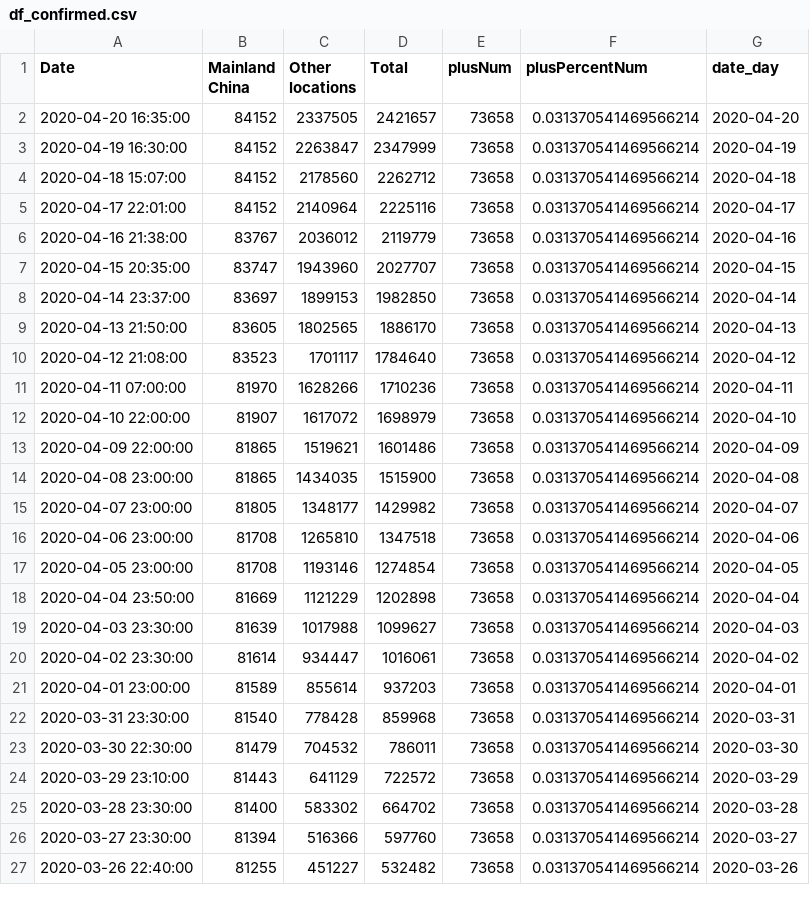
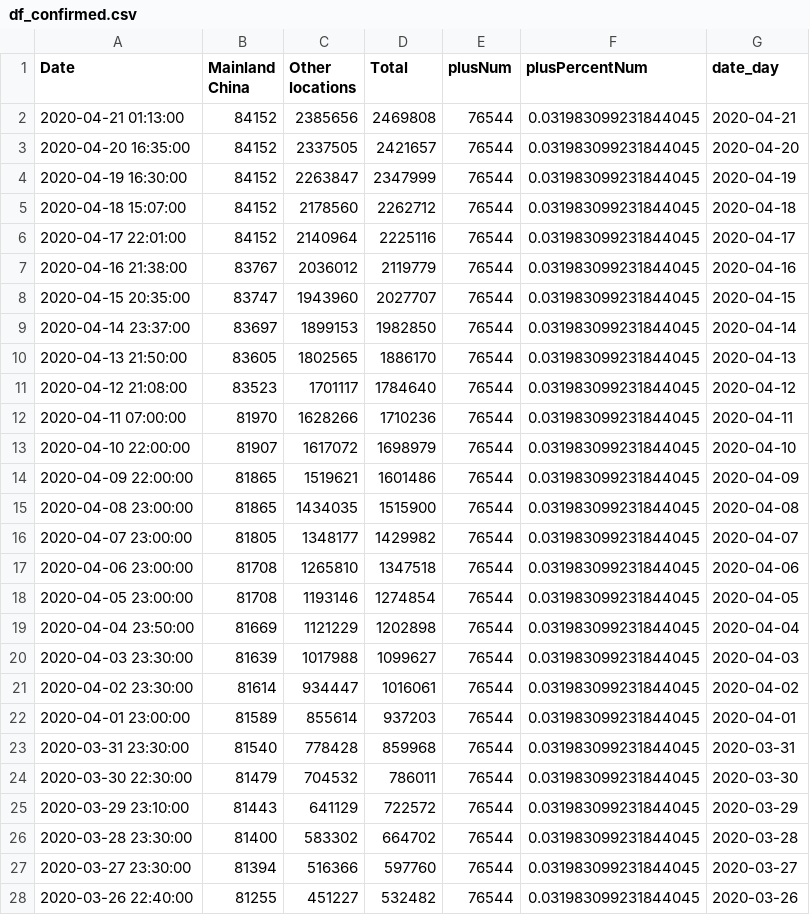
Before and after one commit to ihapoorv/data-updated, a CSV file: df_confirmed.csv, drawn as a sheet; only a part is shown; the diff covers the shown part only.

```diff
--- a/df_confirmed.csv
+++ b/df_confirmed.csv
@@ -1,27 +1,28 @@
 Date,Mainland China,Other locations,Total,plusNum,plusPercentNum,date_day
-2020-04-20 16:35:00,84152,2337505,2421657,73658,0.031370541469566214,2020-04-20
-2020-04-19 16:30:00,84152,2263847,2347999,73658,0.031370541469566214,2020-04-19
-2020-04-18 15:07:00,84152,2178560,2262712,73658,0.031370541469566214,2020-04-18
-2020-04-17 22:01:00,84152,2140964,2225116,73658,0.031370541469566214,2020-04-17
-2020-04-16 21:38:00,83767,2036012,2119779,73658,0.031370541469566214,2020-04-16
-2020-04-15 20:35:00,83747,1943960,2027707,73658,0.031370541469566214,2020-04-15
-2020-04-14 23:37:00,83697,1899153,1982850,73658,0.031370541469566214,2020-04-14
-2020-04-13 21:50:00,83605,1802565,1886170,73658,0.031370541469566214,2020-04-13
-2020-04-12 21:08:00,83523,1701117,1784640,73658,0.031370541469566214,2020-04-12
-2020-04-11 07:00:00,81970,1628266,1710236,73658,0.031370541469566214,2020-04-11
-2020-04-10 22:00:00,81907,1617072,1698979,73658,0.031370541469566214,2020-04-10
-2020-04-09 22:00:00,81865,1519621,1601486,73658,0.031370541469566214,2020-04-09
-2020-04-08 23:00:00,81865,1434035,1515900,73658,0.031370541469566214,2020-04-08
-2020-04-07 23:00:00,81805,1348177,1429982,73658,0.031370541469566214,2020-04-07
-2020-04-06 23:00:00,81708,1265810,1347518,73658,0.031370541469566214,2020-04-06
-2020-04-05 23:00:00,81708,1193146,1274854,73658,0.031370541469566214,2020-04-05
-2020-04-04 23:50:00,81669,1121229,1202898,73658,0.031370541469566214,2020-04-04
-2020-04-03 23:30:00,81639,1017988,1099627,73658,0.031370541469566214,2020-04-03
-2020-04-02 23:30:00,81614,934447,1016061,73658,0.031370541469566214,2020-04-02
-2020-04-01 23:00:00,81589,855614,937203,73658,0.031370541469566214,2020-04-01
-2020-03-31 23:30:00,81540,778428,859968,73658,0.031370541469566214,2020-03-31
-2020-03-30 22:30:00,81479,704532,786011,73658,0.031370541469566214,2020-03-30
-2020-03-29 23:10:00,81443,641129,722572,73658,0.031370541469566214,2020-03-29
-2020-03-28 23:30:00,81400,583302,664702,73658,0.031370541469566214,2020-03-28
-2020-03-27 23:30:00,81394,516366,597760,73658,0.031370541469566214,2020-03-27
-2020-03-26 22:40:00,81255,451227,532482,73658,0.031370541469566214,2020-03-26
+2020-04-21 01:13:00,84152,2385656,2469808,76544,0.031983099231844045,2020-04-21
+2020-04-20 16:35:00,84152,2337505,2421657,76544,0.031983099231844045,2020-04-20
+2020-04-19 16:30:00,84152,2263847,2347999,76544,0.031983099231844045,2020-04-19
+2020-04-18 15:07:00,84152,2178560,2262712,76544,0.031983099231844045,2020-04-18
+2020-04-17 22:01:00,84152,2140964,2225116,76544,0.031983099231844045,2020-04-17
+2020-04-16 21:38:00,83767,2036012,2119779,76544,0.031983099231844045,2020-04-16
+2020-04-15 20:35:00,83747,1943960,2027707,76544,0.031983099231844045,2020-04-15
+2020-04-14 23:37:00,83697,1899153,1982850,76544,0.031983099231844045,2020-04-14
+2020-04-13 21:50:00,83605,1802565,1886170,76544,0.031983099231844045,2020-04-13
+2020-04-12 21:08:00,83523,1701117,1784640,76544,0.031983099231844045,2020-04-12
+2020-04-11 07:00:00,81970,1628266,1710236,76544,0.031983099231844045,2020-04-11
+2020-04-10 22:00:00,81907,1617072,1698979,76544,0.031983099231844045,2020-04-10
+2020-04-09 22:00:00,81865,1519621,1601486,76544,0.031983099231844045,2020-04-09
+2020-04-08 23:00:00,81865,1434035,1515900,76544,0.031983099231844045,2020-04-08
+2020-04-07 23:00:00,81805,1348177,1429982,76544,0.031983099231844045,2020-04-07
+2020-04-06 23:00:00,81708,1265810,1347518,76544,0.031983099231844045,2020-04-06
+2020-04-05 23:00:00,81708,1193146,1274854,76544,0.031983099231844045,2020-04-05
+2020-04-04 23:50:00,81669,1121229,1202898,76544,0.031983099231844045,2020-04-04
+2020-04-03 23:30:00,81639,1017988,1099627,76544,0.031983099231844045,2020-04-03
+2020-04-02 23:30:00,81614,934447,1016061,76544,0.031983099231844045,2020-04-02
+2020-04-01 23:00:00,81589,855614,937203,76544,0.031983099231844045,2020-04-01
+2020-03-31 23:30:00,81540,778428,859968,76544,0.031983099231844045,2020-03-31
+2020-03-30 22:30:00,81479,704532,786011,76544,0.031983099231844045,2020-03-30
+2020-03-29 23:10:00,81443,641129,722572,76544,0.031983099231844045,2020-03-29
+2020-03-28 23:30:00,81400,583302,664702,76544,0.031983099231844045,2020-03-28
+2020-03-27 23:30:00,81394,516366,597760,76544,0.031983099231844045,2020-03-27
+2020-03-26 22:40:00,81255,451227,532482,76544,0.031983099231844045,2020-03-26
```
Also changed, not shown: 130 edited cells elsewhere in this file, 2020-04-12-21-00_data.csv, df_deaths.csv, 2 other files.
